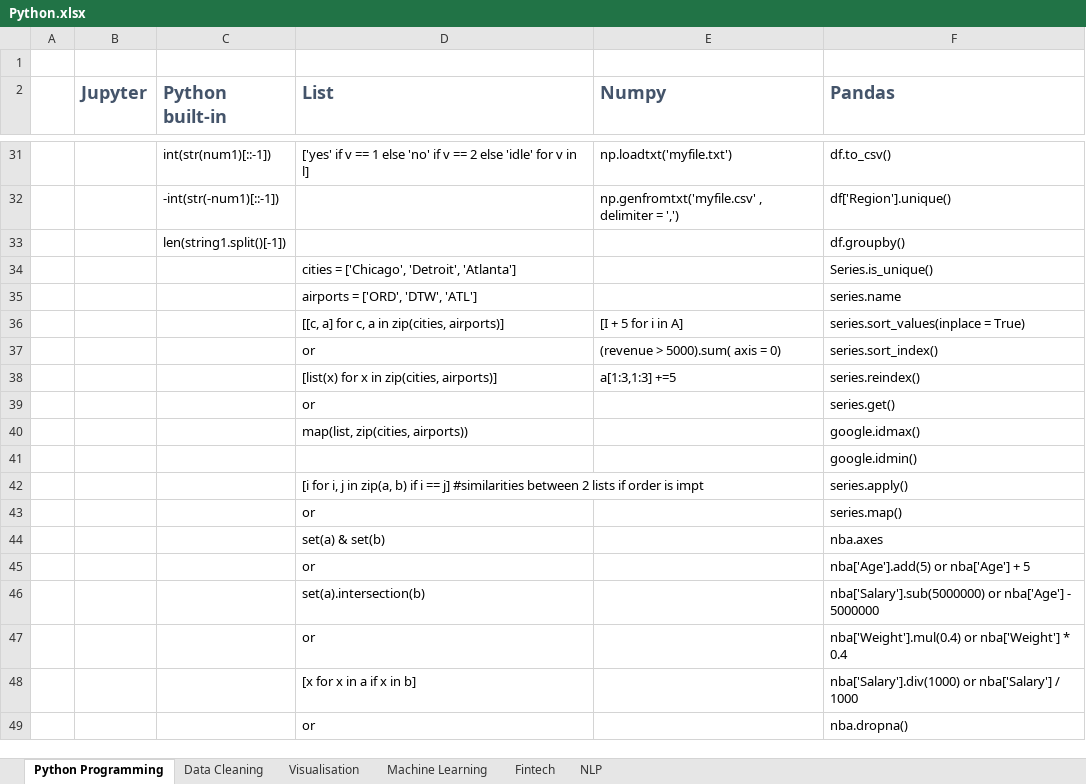
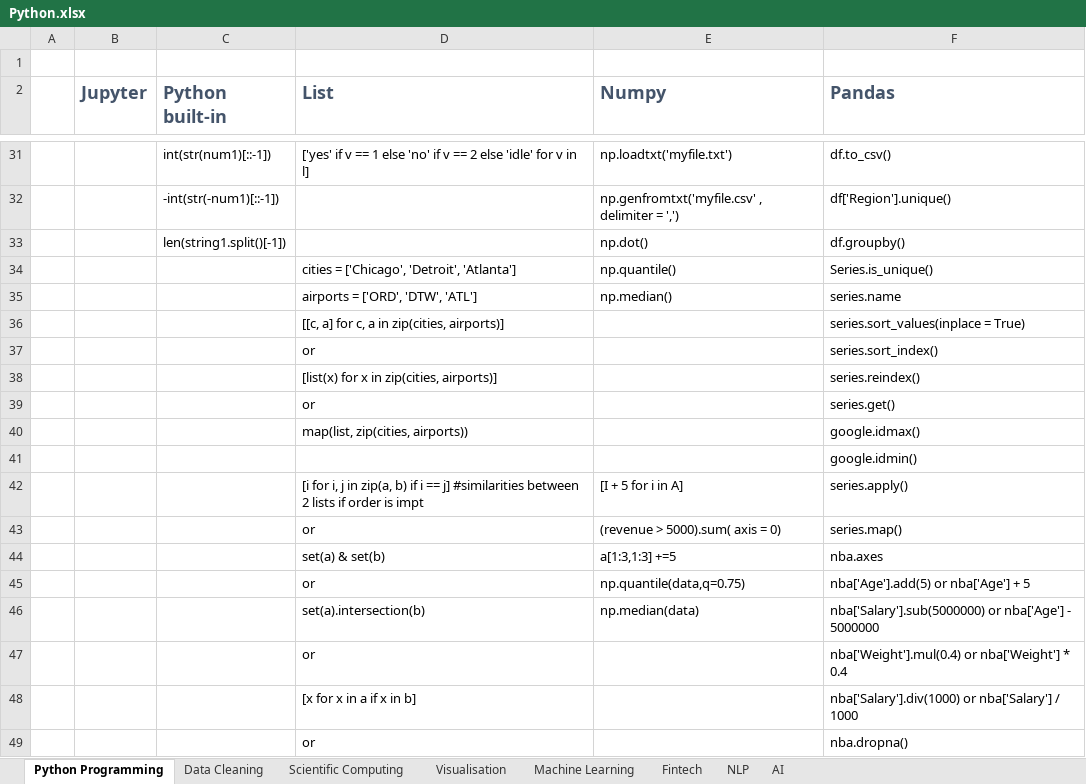
Before and after one commit to algotrust/python, an Excel workbook: Python.xlsx, sheet Python Programming, drawn as a sheet; only a part is shown, gaps mark what is left out; values as stored, in another font and other column widths than the file's, no borders; the diff covers the shown part only; the diff names each change by its address in the sheet, - before the commit and + after, or states it on an @@ line.

```diff
--- a/Python.xlsx (sheet Python Programming)
+++ b/Python.xlsx (sheet Python Programming)
+sheet tab: Scientific Computing
+sheet tab: AI
-E33 (Numpy): (empty)
+E33 (Numpy): np.dot()
-E34 (Numpy): (empty)
+E34 (Numpy): np.quantile()
-E35 (Numpy): (empty)
+E35 (Numpy): np.median()
-E36 (Numpy): [I + 5 for i in A]
+E36 (Numpy): (empty)
-E37 (Numpy): (revenue > 5000).sum( axis = 0)
+E37 (Numpy): (empty)
-E38 (Numpy): a[1:3,1:3] +=5
+E38 (Numpy): (empty)
-E42 (Numpy): (empty)
+E42 (Numpy): [I + 5 for i in A]
-E43 (Numpy): (empty)
+E43 (Numpy): (revenue > 5000).sum( axis = 0)
-E44 (Numpy): (empty)
+E44 (Numpy): a[1:3,1:3] +=5
-E45 (Numpy): (empty)
+E45 (Numpy): np.quantile(data,q=0.75)
-E46 (Numpy): (empty)
+E46 (Numpy): np.median(data)
```
Also changed, not shown: 101 added rows and 3 edited cells elsewhere in this sheet, sheet Machine Learning, sheet Data Cleaning, 19 other files.
